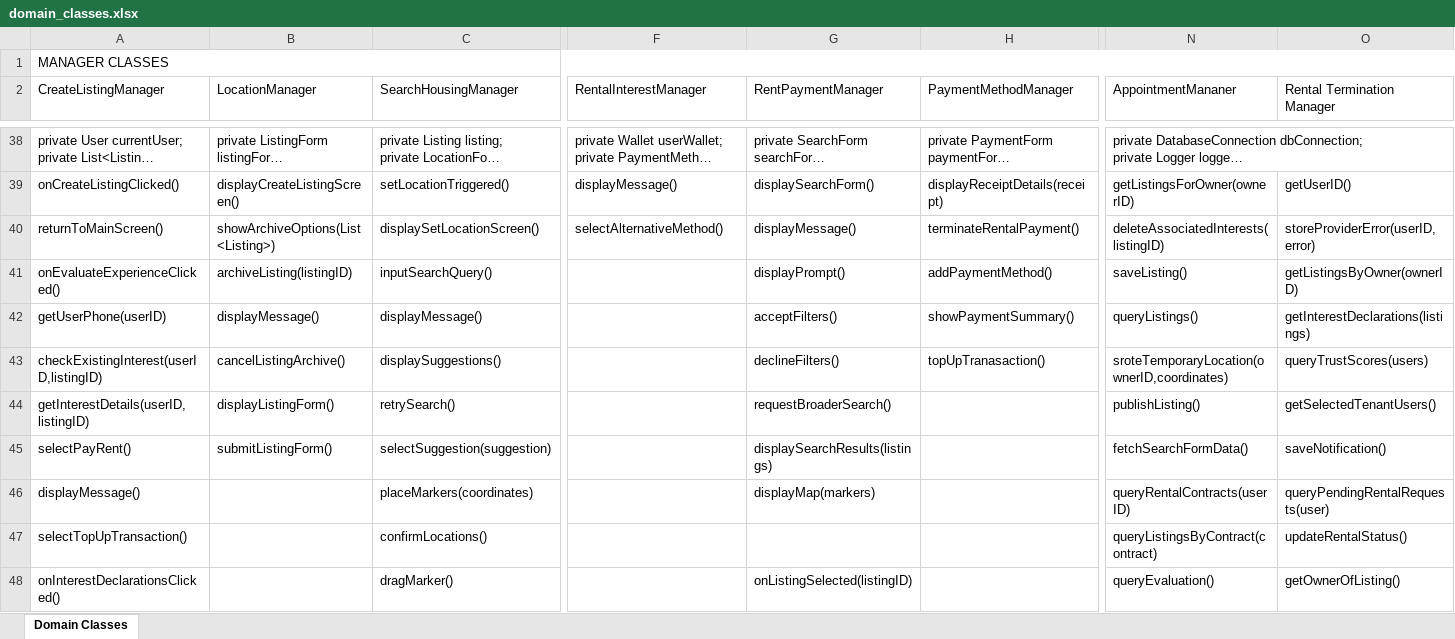
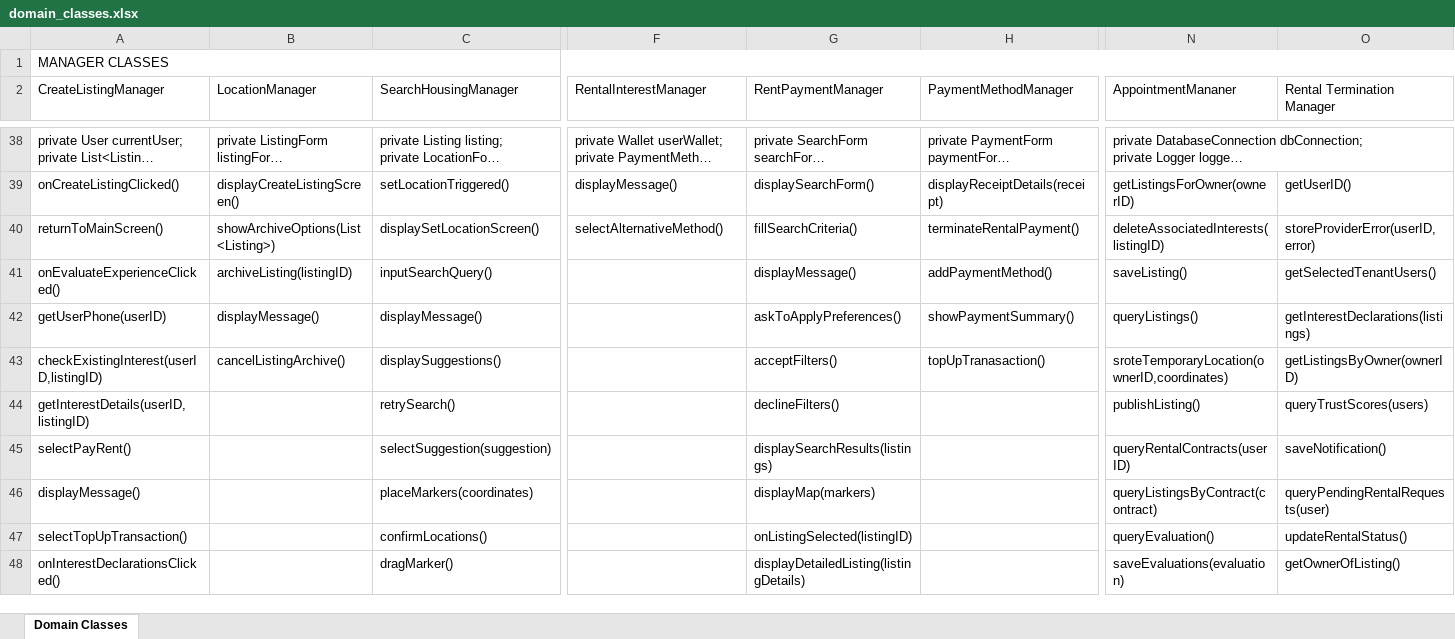
Before and after one commit to evelinastavropoulou/HomeLink, an Excel workbook: Παραδοτέο 4/domain_classes.xlsx, sheet Domain Classes, drawn as a sheet; only a part is shown, gaps mark what is left out; long unchanged cells end in …; values as stored, in another font and other column widths than the file's, no cell formats; the diff covers the shown part only; the diff names each change by its address in the sheet, - before the commit and + after, or states it on an @@ line.

```diff
--- a/Παραδοτέο 4/domain_classes.xlsx (sheet Domain Classes)
+++ b/Παραδοτέο 4/domain_classes.xlsx (sheet Domain Classes)
-G40 (RentPaymentManager): displayMessage()
+G40 (RentPaymentManager): fillSearchCriteria()
-G41 (RentPaymentManager): displayPrompt()
+G41 (RentPaymentManager): displayMessage()
-O41 (Rental Termination Manager): getListingsByOwner(ownerID)
+O41 (Rental Termination Manager): getSelectedTenantUsers()
-G42 (RentPaymentManager): acceptFilters()
+G42 (RentPaymentManager): askToApplyPreferences()
-G43 (RentPaymentManager): declineFilters()
+G43 (RentPaymentManager): acceptFilters()
-O43 (Rental Termination Manager): queryTrustScores(users)
+O43 (Rental Termination Manager): getListingsByOwner(ownerID)
-B44 (LocationManager): displayListingForm()
+B44 (LocationManager): (empty)
-G44 (RentPaymentManager): requestBroaderSearch()
+G44 (RentPaymentManager): declineFilters()
-O44 (Rental Termination Manager): getSelectedTenantUsers()
+O44 (Rental Termination Manager): queryTrustScores(users)
-B45 (LocationManager): submitListingForm()
+B45 (LocationManager): (empty)
-N45 (AppointmentMananer): fetchSearchFormData()
+N45 (AppointmentMananer): queryRentalContracts(userID)
-N46 (AppointmentMananer): queryRentalContracts(userID)
+N46 (AppointmentMananer): queryListingsByContract(contract)
-G47 (RentPaymentManager): (empty)
+G47 (RentPaymentManager): onListingSelected(listingID)
-N47 (AppointmentMananer): queryListingsByContract(contract)
+N47 (AppointmentMananer): queryEvaluation()
-G48 (RentPaymentManager): onListingSelected(listingID)
+G48 (RentPaymentManager): displayDetailedListing(listingDetails)
-N48 (AppointmentMananer): queryEvaluation()
+N48 (AppointmentMananer): saveEvaluations(evaluation)
```
Also changed, not shown: 2 added rows, 2 removed rows and 36 edited cells elsewhere in this sheet, cell formats, 16 other files.
